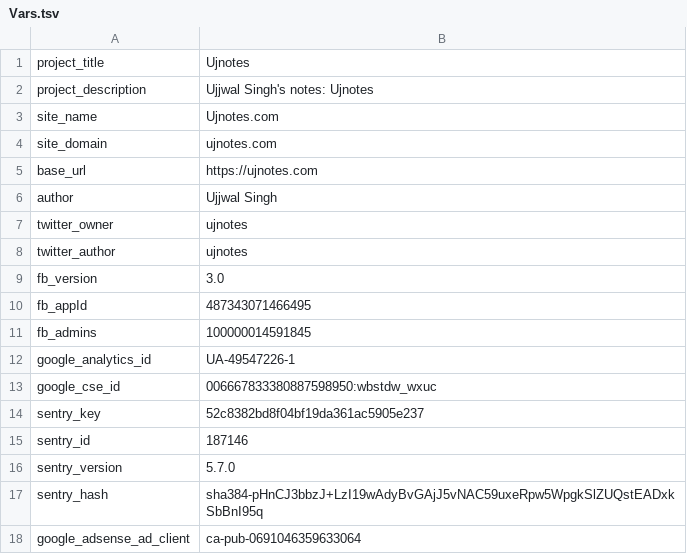
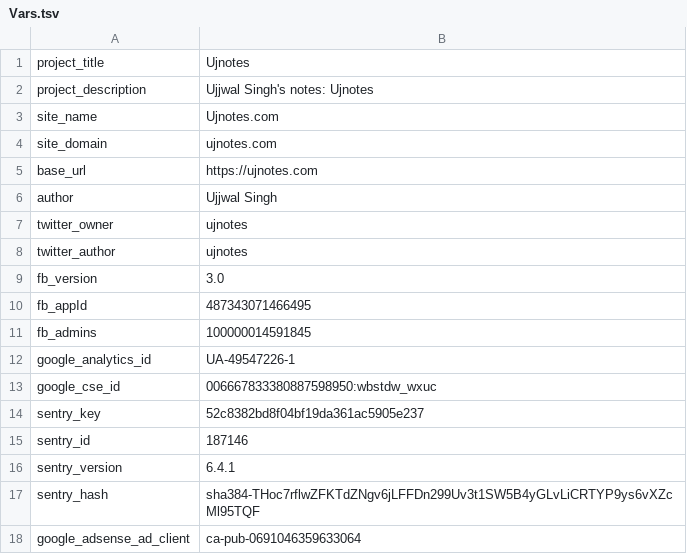
Before and after one commit to ujnotes/web-site, a TSV file: Root/Config/Vars.tsv, drawn as a sheet.

Commit message:
Updated: Sentry

```diff
--- a/Root/Config/Vars.tsv
+++ b/Root/Config/Vars.tsv
@@ -15,4 +15,4 @@ sentry_key	52c8382bd8f04bf19da361ac5905e237
 sentry_id	187146
-sentry_version	5.7.0
-sentry_hash	sha384-pHnCJ3bbzJ+LzI19wAdyBvGAjJ5vNAC59uxeRpw5WpgkSlZUQstEADxkSbBnI95q
+sentry_version	6.4.1
+sentry_hash	sha384-THoc7rflwZFKTdZNgv6jLFFDn299Uv3t1SW5B4yGLvLiCRTYP9ys6vXZcMl95TQF
 google_adsense_ad_client	ca-pub-0691046359633064
```
